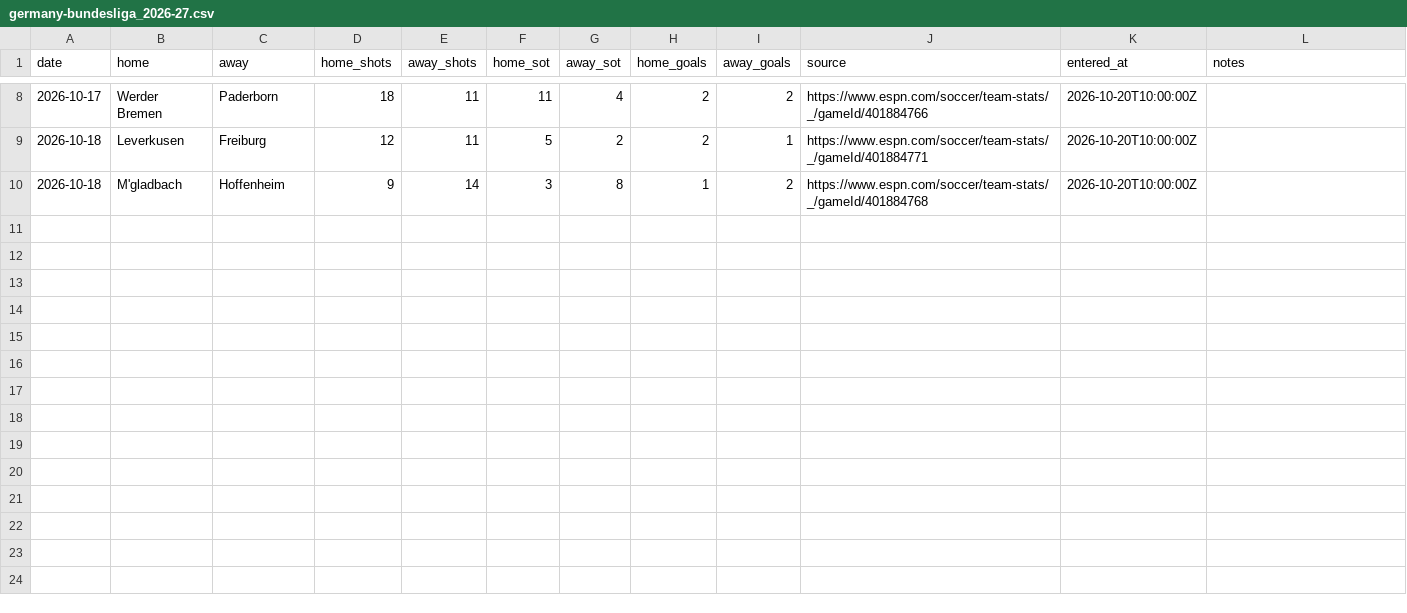
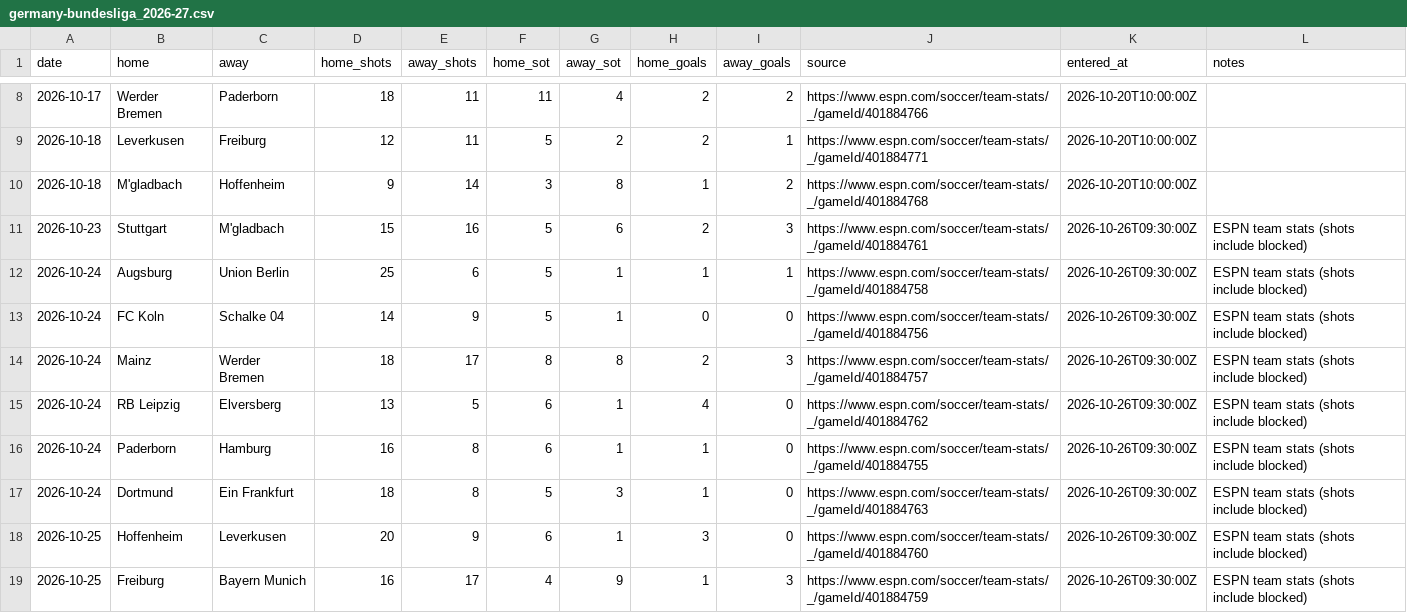
Before and after one commit to godfather68/freeshots, a CSV file: results_provisional/germany-bundesliga_2026-27.csv, drawn as a sheet; only a part is shown, gaps mark what is left out; the diff names each change by its address in the sheet, - before the commit and + after, or states it on an @@ line.

```diff
--- a/results_provisional/germany-bundesliga_2026-27.csv
+++ b/results_provisional/germany-bundesliga_2026-27.csv
+row 11: 2026-10-23 | Stuttgart | M'gladbach | 15 | 16 | 5 | 6 | 2 | 3 | https://www.espn.com/soccer/team-stats/_/gameId/401884761 | 2026-10-26T09:30:00Z | ESPN team stats (shots include blocked)
+row 12: 2026-10-24 | Augsburg | Union Berlin | 25 | 6 | 5 | 1 | 1 | 1 | https://www.espn.com/soccer/team-stats/_/gameId/401884758 | 2026-10-26T09:30:00Z | ESPN team stats (shots include blocked)
+row 13: 2026-10-24 | FC Koln | Schalke 04 | 14 | 9 | 5 | 1 | 0 | 0 | https://www.espn.com/soccer/team-stats/_/gameId/401884756 | 2026-10-26T09:30:00Z | ESPN team stats (shots include blocked)
+row 14: 2026-10-24 | Mainz | Werder Bremen | 18 | 17 | 8 | 8 | 2 | 3 | https://www.espn.com/soccer/team-stats/_/gameId/401884757 | 2026-10-26T09:30:00Z | ESPN team stats (shots include blocked)
+row 15: 2026-10-24 | RB Leipzig | Elversberg | 13 | 5 | 6 | 1 | 4 | 0 | https://www.espn.com/soccer/team-stats/_/gameId/401884762 | 2026-10-26T09:30:00Z | ESPN team stats (shots include blocked)
+row 16: 2026-10-24 | Paderborn | Hamburg | 16 | 8 | 6 | 1 | 1 | 0 | https://www.espn.com/soccer/team-stats/_/gameId/401884755 | 2026-10-26T09:30:00Z | ESPN team stats (shots include blocked)
+row 17: 2026-10-24 | Dortmund | Ein Frankfurt | 18 | 8 | 5 | 3 | 1 | 0 | https://www.espn.com/soccer/team-stats/_/gameId/401884763 | 2026-10-26T09:30:00Z | ESPN team stats (shots include blocked)
+row 18: 2026-10-25 | Hoffenheim | Leverkusen | 20 | 9 | 6 | 1 | 3 | 0 | https://www.espn.com/soccer/team-stats/_/gameId/401884760 | 2026-10-26T09:30:00Z | ESPN team stats (shots include blocked)
+row 19: 2026-10-25 | Freiburg | Bayern Munich | 16 | 17 | 4 | 9 | 1 | 3 | https://www.espn.com/soccer/team-stats/_/gameId/401884759 | 2026-10-26T09:30:00Z | ESPN team stats (shots include blocked)
```
Also changed, not shown: results_manual/uefa-champions-league_2026-27.csv, results_provisional/england-premier-league_2026-27.csv, 3 other files.
